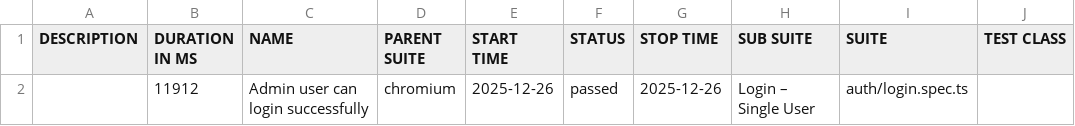
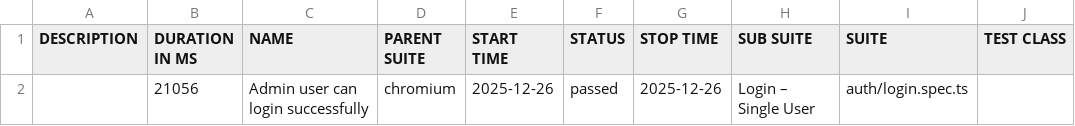
Before and after one commit to bbt-pareshk/autopilotqa_playwright, a CSV file: data/suites.csv, drawn as a sheet; only a part is shown; the diff names each change by its address in the sheet, - before the commit and + after, or states it on an @@ line.

```diff
--- a/data/suites.csv
+++ b/data/suites.csv
-B2 (DURATION IN MS): 11912
+B2 (DURATION IN MS): 21056
```
Also changed, not shown: 26 other files.
